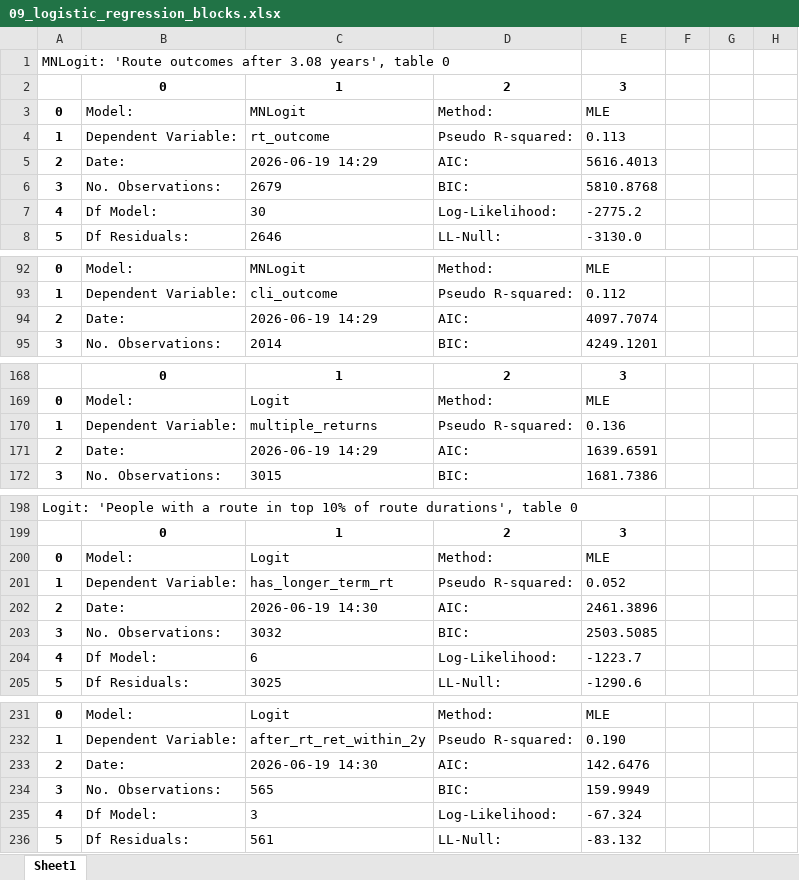
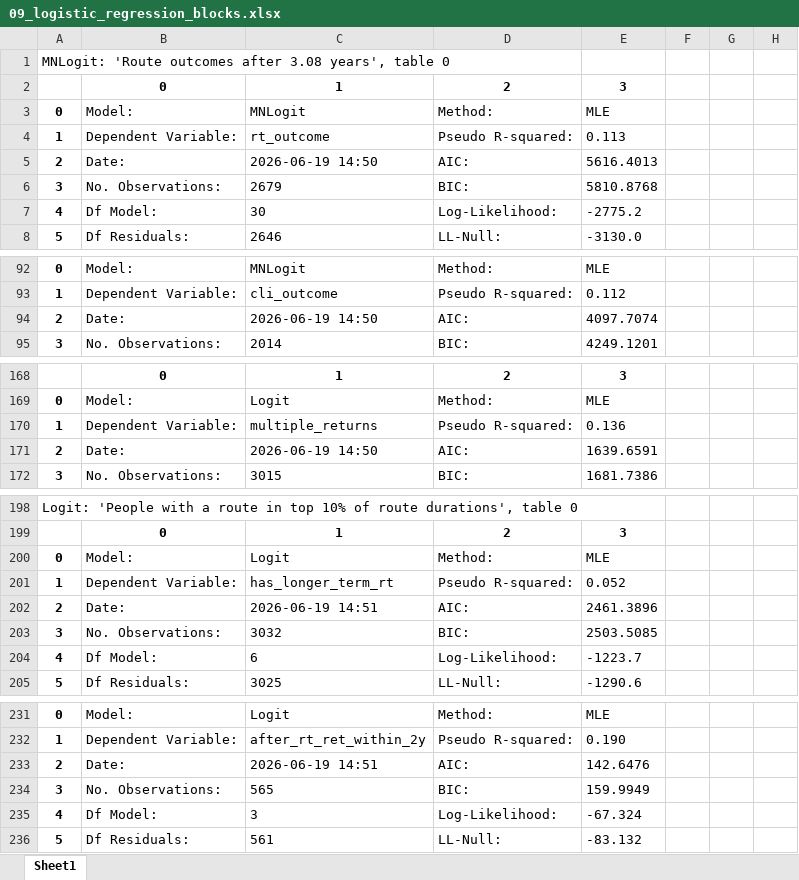
Before and after one commit to davidingerslev/BSHARP-ISHSHHB-2026, an Excel workbook: assets_output/09_logistic_regression_blocks.xlsx, sheet Sheet1, drawn as a sheet; only a part is shown, gaps mark what is left out; values as stored, in another font and other column widths than the file's, no borders; the diff covers the shown part only; the diff names each change by its address in the sheet, - before the commit and + after, or states it on an @@ line.

```diff
--- a/assets_output/09_logistic_regression_blocks.xlsx (sheet Sheet1)
+++ b/assets_output/09_logistic_regression_blocks.xlsx (sheet Sheet1)
-C5 (MNLogit): 2026-06-19 14:29
+C5 (MNLogit): 2026-06-19 14:50
-C94 (MNLogit): 2026-06-19 14:29
+C94 (MNLogit): 2026-06-19 14:50
-C171 (MNLogit): 2026-06-19 14:29
+C171 (MNLogit): 2026-06-19 14:50
-C202 (MNLogit): 2026-06-19 14:30
+C202 (MNLogit): 2026-06-19 14:51
-C233 (MNLogit): 2026-06-19 14:30
+C233 (MNLogit): 2026-06-19 14:51
```
Also changed, not shown: 1 edited cell elsewhere in this sheet, 12 other files.
